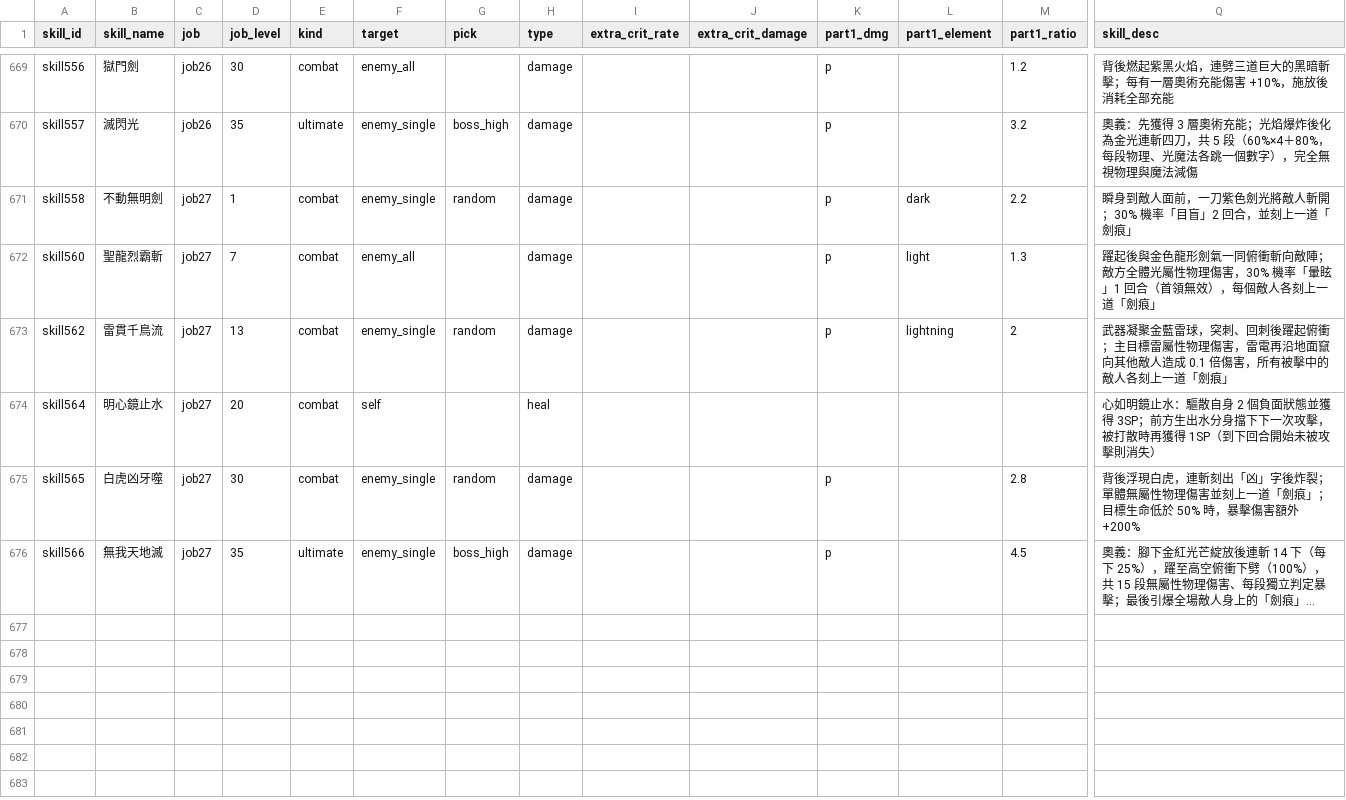
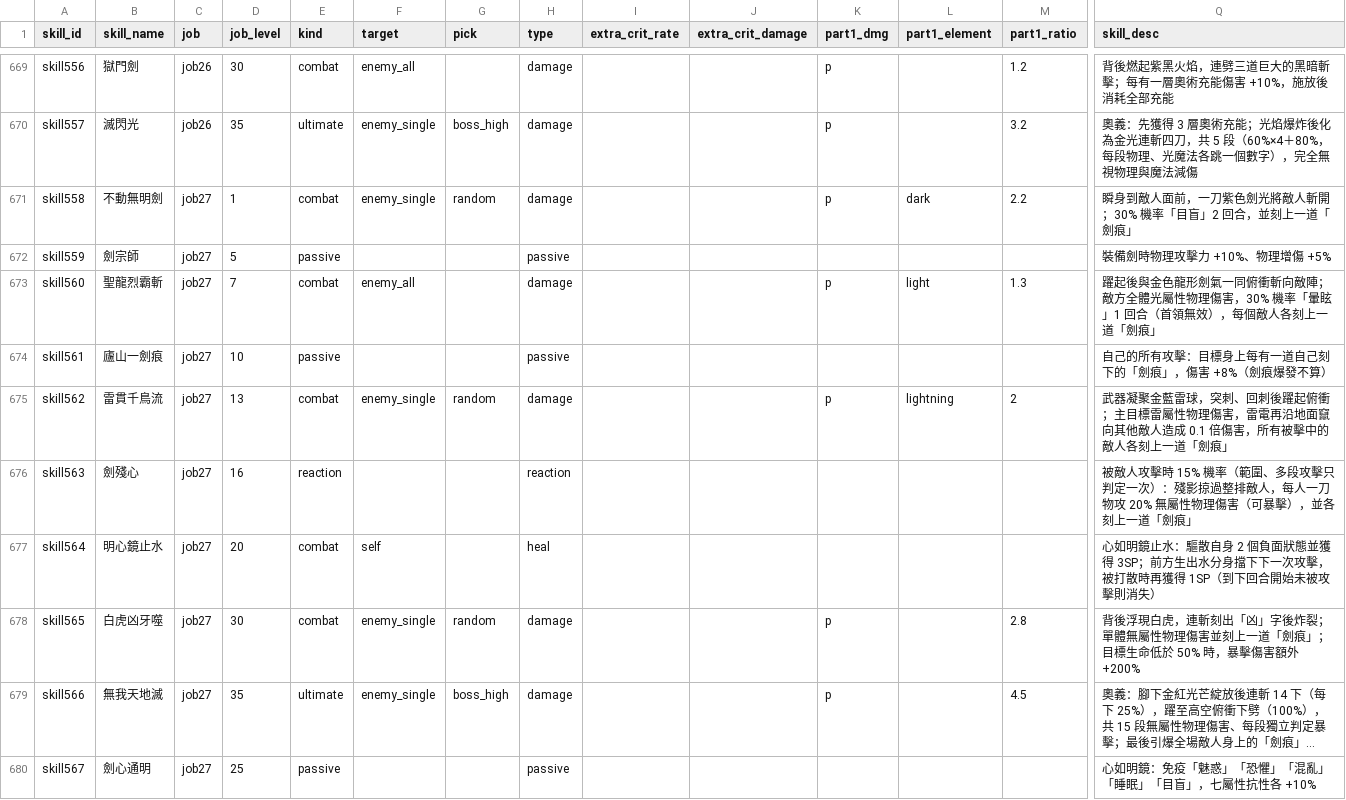
Before and after one commit to minruuwu/bigadventure, a CSV file: assets/data/skill_info.csv, drawn as a sheet; only a part is shown, gaps mark what is left out; long unchanged cells end in …; rows hold the shown columns only; the diff names each change by its address in the sheet, - before the commit and + after, or states it on an @@ line.

```diff
--- a/assets/data/skill_info.csv
+++ b/assets/data/skill_info.csv
+row 672: skill559 | 劍宗師 | job27 | 5 | passive |  |  | passive |  |  |  |  |  | 裝備劍時物理攻擊力 +10%、物理增傷 +5%
+row 674: skill561 | 廬山一劍痕 | job27 | 10 | passive |  |  | passive |  |  |  |  |  | 自己的所有攻擊：目標身上每有一道自己刻下的「劍痕」，傷害 +8%（劍痕爆發不算）
+row 676: skill563 | 劍殘心 | job27 | 16 | reaction |  |  | reaction |  |  |  |  |  | 被敵人攻擊時 15% 機率（範圍、多段攻擊只判定一次）：殘影掠過整排敵人，每人一刀物攻 20% 無屬性物理傷害（可暴擊），並各刻上一道「劍痕」
+row 680: skill567 | 劍心通明 | job27 | 25 | passive |  |  | passive |  |  |  |  |  | 心如明鏡：免疫「魅惑」「恐懼」「混亂」「睡眠」「目盲」，七屬性抗性各 +10%
```
Also changed, not shown: assets/data/job_mastery.csv, assets/data/skill_effect.csv, 3 other files.
